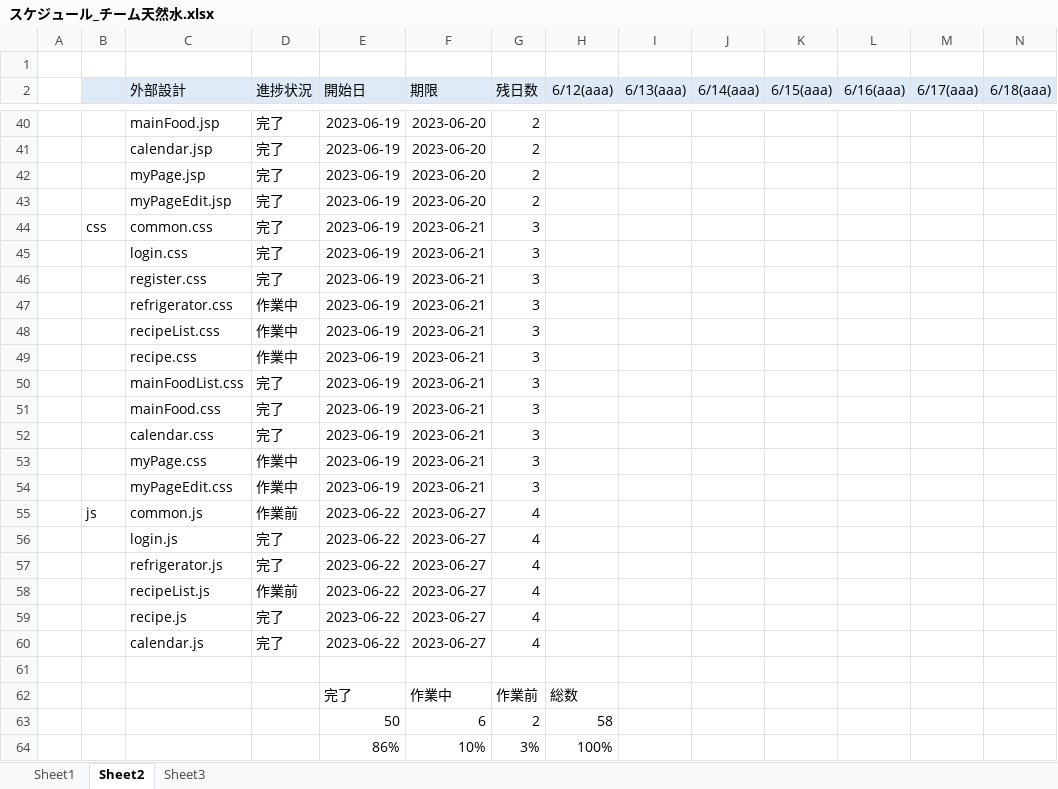
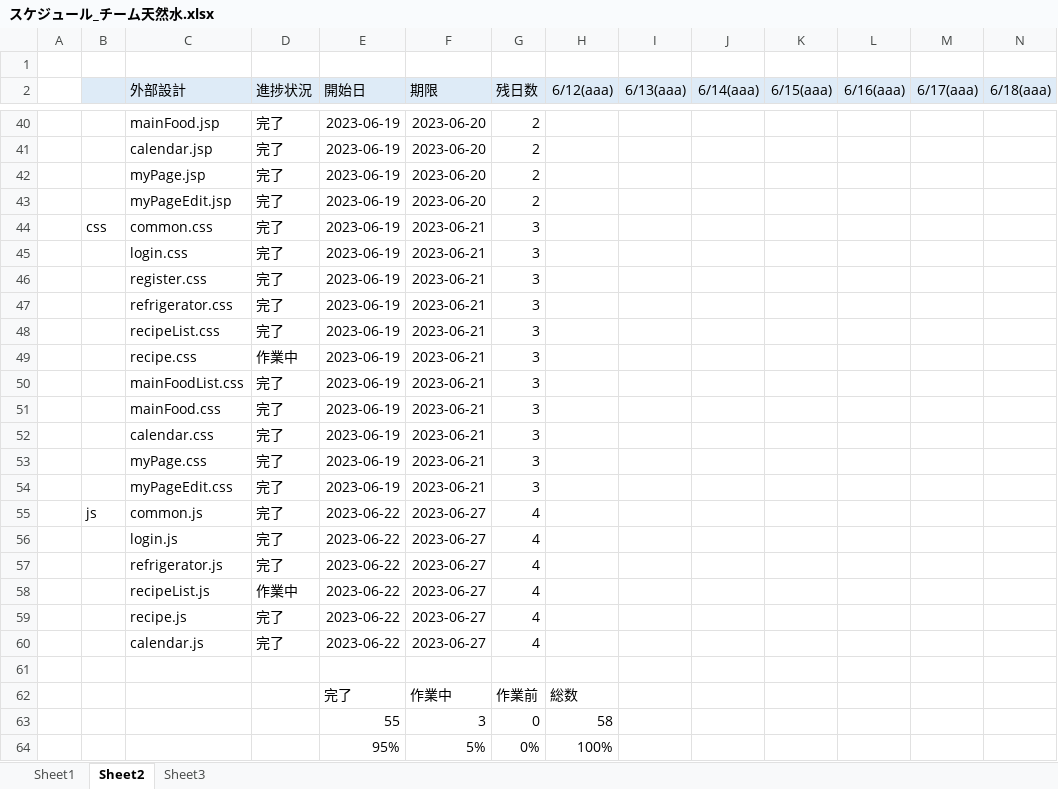
Before and after one commit to dojo2023/C-6, an Excel workbook: doc/スケジュール_チーム天然水.xlsx, sheet Sheet2, drawn as a sheet; only a part is shown, gaps mark what is left out; values as stored, in another font and other column widths than the file's, no borders; charts and pictures and conditional formats not drawn; removed rows and columns are numbered as before the commit, all else as after; rows hold the shown columns only; the diff names each change by its address in the sheet, - before the commit and + after, or states it on an @@ line.

Commit message:
スケジュール更新

```diff
--- a/doc/スケジュール_チーム天然水.xlsx (sheet Sheet2)
+++ b/doc/スケジュール_チーム天然水.xlsx (sheet Sheet2)
-D47:D48 (進捗状況): 作業中
+D47:D48 (進捗状況): 完了
-D53:D54 (進捗状況): 作業中
+D53:D54 (進捗状況): 完了
-D55 (進捗状況): 作業前
+D55 (進捗状況): 完了
-D58 (進捗状況): 作業前
+D58 (進捗状況): 作業中
-row 63:  |  |  |  | 50 | 6 | 2 | 58
-row 64:  |  |  |  | 86% | 10% | 3% | 100%
+row 63:  |  |  |  | 55 | 3 | 0 | 58
+row 64:  |  |  |  | 95% | 5% | 0% | 100%
```
Also changed, not shown: charts or pictures.
